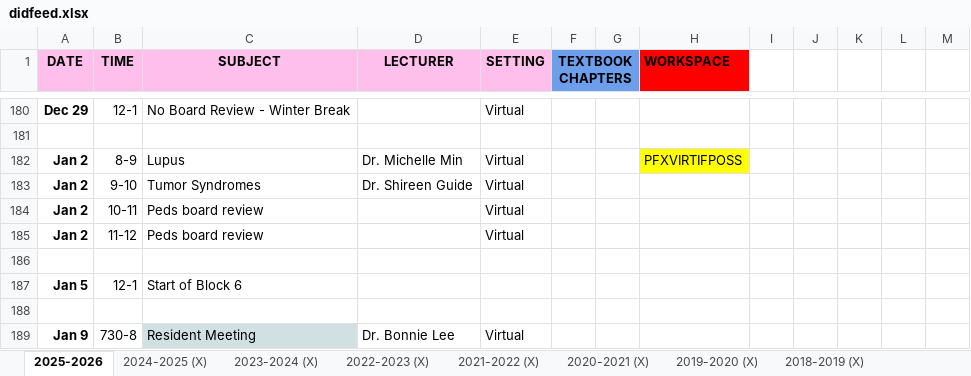
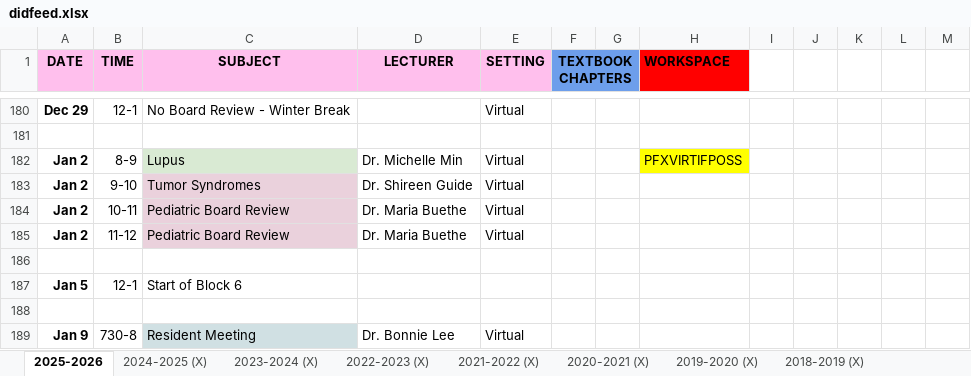
Before and after one commit to SIDHARTHCHAND/uci-pages, an Excel workbook: didfeed.xlsx, sheet 2025-2026, drawn as a sheet; only a part is shown, gaps mark what is left out; values as stored, in another font and other column widths than the file's, no borders; charts and pictures not drawn; the diff names each change by its address in the sheet, - before the commit and + after, or states it on an @@ line.

```diff
--- a/didfeed.xlsx (sheet 2025-2026)
+++ b/didfeed.xlsx (sheet 2025-2026)
-C182 fill: none
+C182 fill: #D9EAD3
-C183:C185 fill: none
+C183:C185 fill: #EAD1DC
-C184:C185 (SUBJECT): Peds board review
+C184:C185 (SUBJECT): Pediatric Board Review
-D184:D185 (LECTURER): (empty)
+D184:D185 (LECTURER): Dr. Maria Buethe
```
Also changed, not shown: 1 other file.
